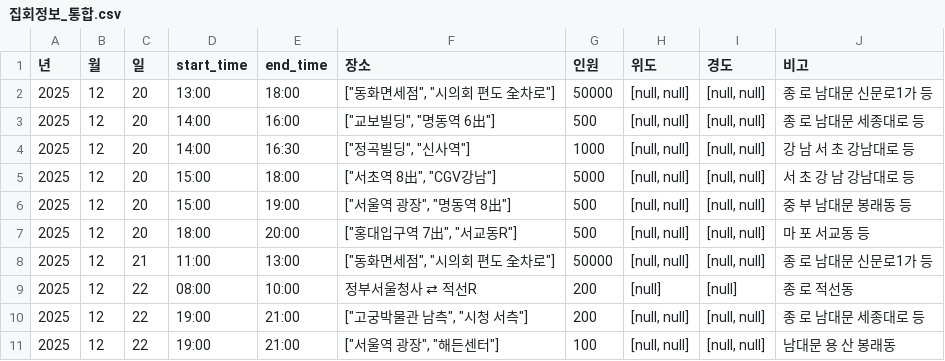
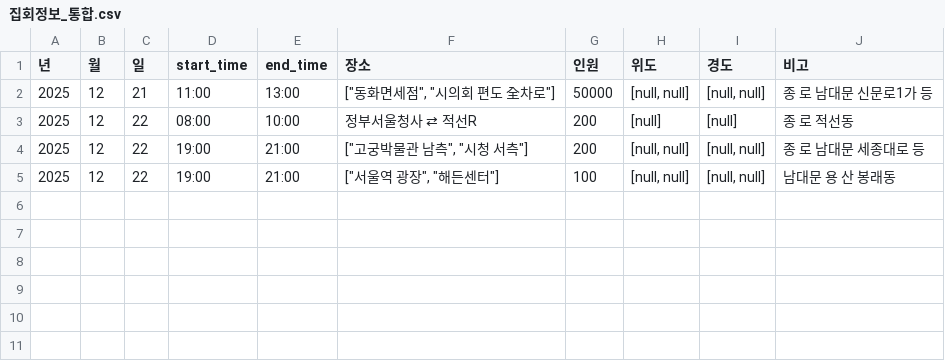
Before and after one commit to MinhaKim02/protest-crawling-database, a CSV file: data/집회정보_통합.csv, drawn as a sheet.

```diff
--- a/data/집회정보_통합.csv
+++ b/data/집회정보_통합.csv
@@ -1,8 +1,2 @@
 년,월,일,start_time,end_time,장소,인원,위도,경도,비고
-2025,12,20,13:00,18:00,"[""동화면세점"", ""시의회 편도 全차로""]",50000,"[null, null]","[null, null]",종 로 남대문 신문로1가 등
-2025,12,20,14:00,16:00,"[""교보빌딩"", ""명동역 6出""]",500,"[null, null]","[null, null]",종 로 남대문 세종대로 등
-2025,12,20,14:00,16:30,"[""정곡빌딩"", ""신사역""]",1000,"[null, null]","[null, null]",강 남 서 초 강남대로 등
-2025,12,20,15:00,18:00,"[""서초역 8出"", ""CGV강남""]",5000,"[null, null]","[null, null]",서 초 강 남 강남대로 등
-2025,12,20,15:00,19:00,"[""서울역 광장"", ""명동역 8出""]",500,"[null, null]","[null, null]",중 부 남대문 봉래동 등
-2025,12,20,18:00,20:00,"[""홍대입구역 7出"", ""서교동R""]",500,"[null, null]","[null, null]",마 포 서교동 등
 2025,12,21,11:00,13:00,"[""동화면세점"", ""시의회 편도 全차로""]",50000,"[null, null]","[null, null]",종 로 남대문 신문로1가 등
```
Also changed, not shown: data/집회정보_통합_종로.csv.
